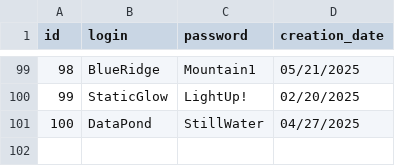
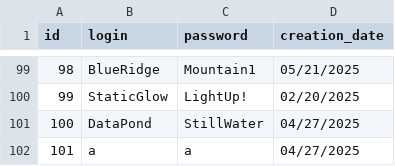
Before and after one commit to Barabasz1/ProjectManagerApp, a CSV file: dev/example_data/account.csv, drawn as a sheet; only a part is shown, gaps mark what is left out; the diff names each change by its address in the sheet, - before the commit and + after, or states it on an @@ line.

```diff
--- a/dev/example_data/account.csv
+++ b/dev/example_data/account.csv
+row 102: 101 | a | a | 04/27/2025
```
Also changed, not shown: dev/db_review/account.csv, dev/example_data/user.csv, 8 other files.
